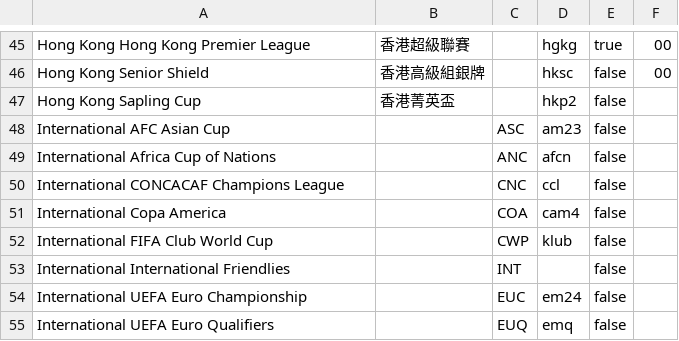
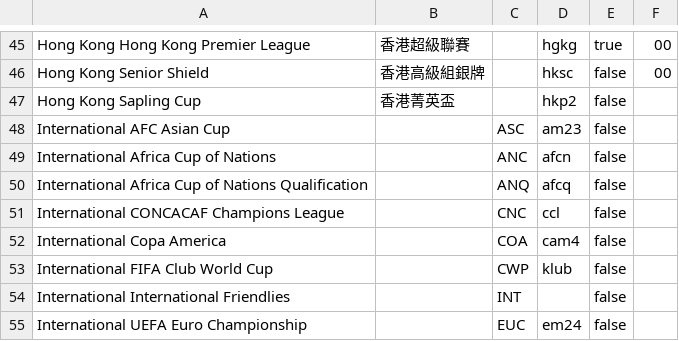
Before and after one commit to tanjt107/football-prediction, a CSV file: assets/leagues.csv, drawn as a sheet; only a part is shown, gaps mark what is left out; the shorter side is filled out with more unchanged rows.

```diff
--- a/assets/leagues.csv
+++ b/assets/leagues.csv
@@ -49,2 +49,3 @@ International AFC Asian Cup,,ASC,am23,false,
 International Africa Cup of Nations,,ANC,afcn,false,
+International Africa Cup of Nations Qualification,,ANQ,afcq,false
 International CONCACAF Champions League,,CNC,ccl,false,
```
Also changed, not shown: assets/teams.csv.
